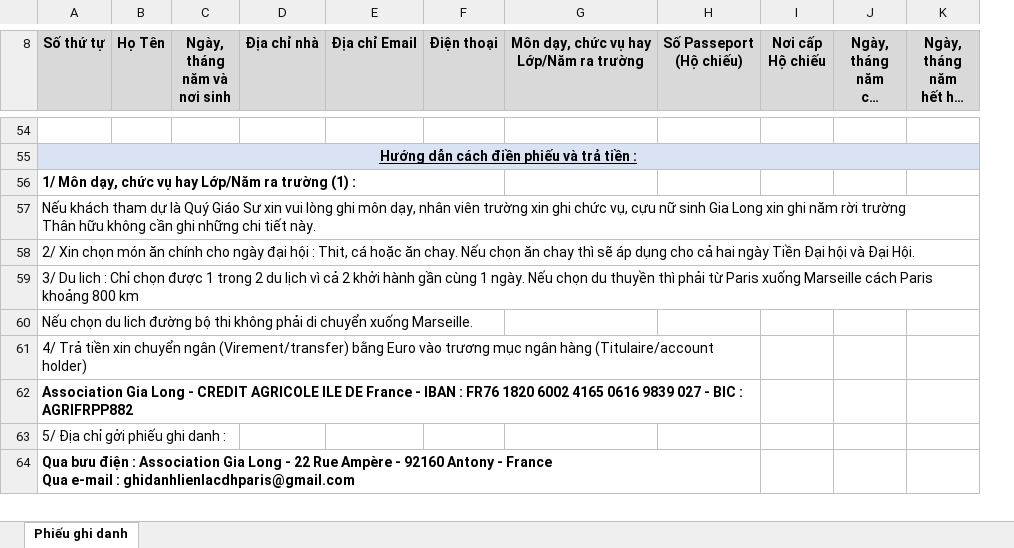
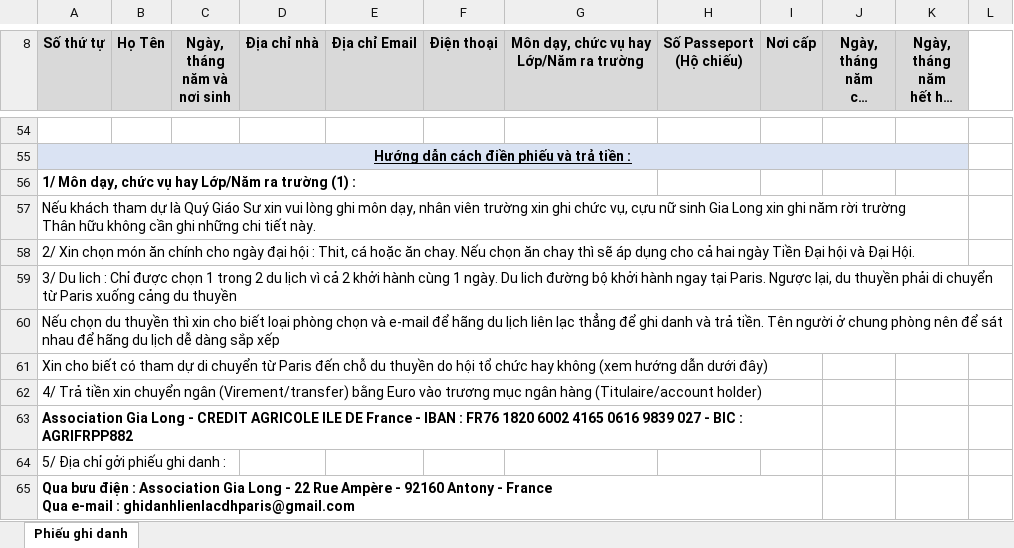
Before and after one commit to TNN78/test2021, an Excel workbook: GhiDanh/PhieuGhiDanh-VISA.xlsx, sheet Phiếu ghi danh, drawn as a sheet; only a part is shown, gaps mark what is left out; long unchanged cells end in …; values as stored, in another font and other column widths than the file's, no borders; charts and pictures not drawn; removed rows and columns are numbered as before the commit, all else as after; the diff covers the shown part only; the diff names each change by its address in the sheet, - before the commit and + after, or states it on an @@ line.

Commit message:
Ghi Danh 8-23
Ghi Danh 8-23

```diff
--- a/GhiDanh/PhieuGhiDanh-VISA.xlsx (sheet Phiếu ghi danh)
+++ b/GhiDanh/PhieuGhiDanh-VISA.xlsx (sheet Phiếu ghi danh)
-column I (Nơi cấp Hộ chiếu), empty
+column I (Nơi cấp), empty
+column L, empty
-A56:F56 merged
+A56:G56 merged
-A59 (Số thứ tự): …: Chỉ chọn được 1 trong 2 du lịch vì cả 2 khởi hành gần cùng 1 ngày. Nếu chọn du thuyền thì phải từ Paris xuống Marseille cách Paris khoảng 800 km
+A59 (Số thứ tự): …: Chỉ được chọn 1 trong 2 du lịch vì cả 2 khởi hành cùng 1 ngày. Du lich đường bộ khởi hành ngay tại Paris. Ngược lại, du thuyền phải di chuyển từ Paris xuống cảng du thuyền
-A60 (Số thứ tự): …chọn du lich đường bộ thi không phải di chuyển xuống Marseille.
+A60 (Số thứ tự): …chọn du thuyền thì xin cho biết loại phòng chọn và e-mail để hãng du lịch liên lạc thẳng để ghi danh và trả tiền. Tên người ở chung phòng nên để sát nhau để hãng du lịch dễ dàng sắp xếp
+row 61: Xin cho biết có tham dự di chuyển từ Paris đến chỗ du thuyền do hội tổ chức hay không (xem hướng dẫn dưới đây)
```
Also changed, not shown: 10 added rows, 12 removed rows, 46 edited cells, cell formats and merged cells elsewhere in this sheet, charts or pictures, GhiDanh/PhieuGhiDanh-GS-GL-TH.xlsx, 5 other files.
